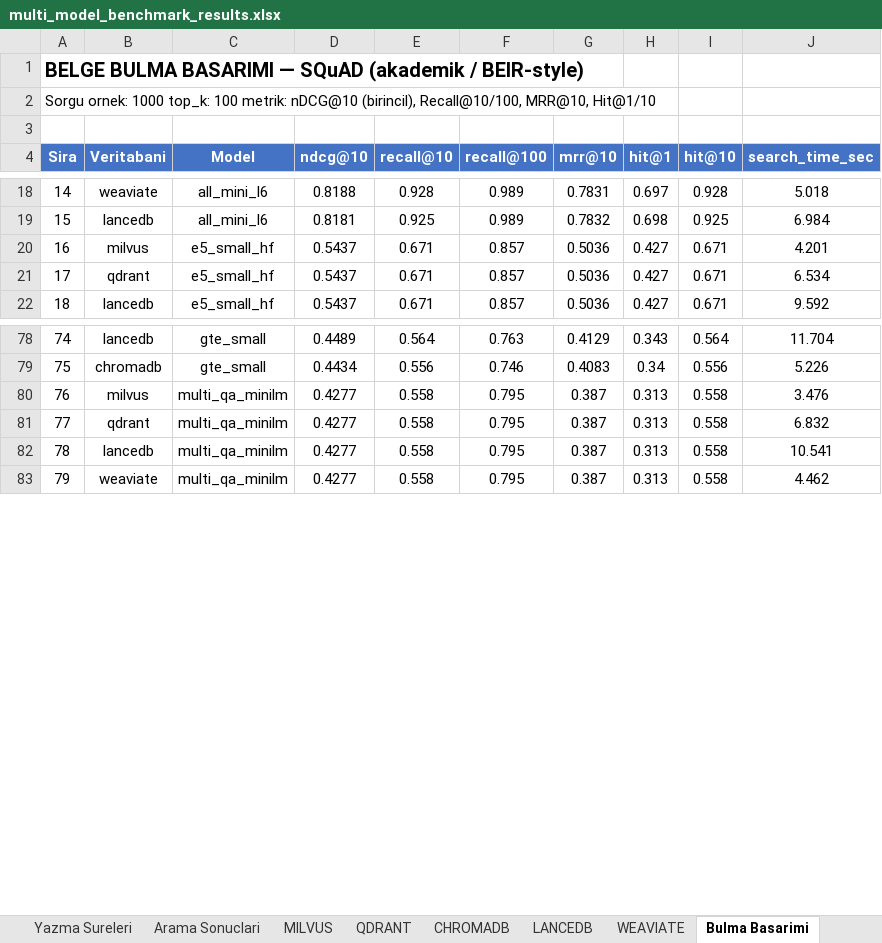
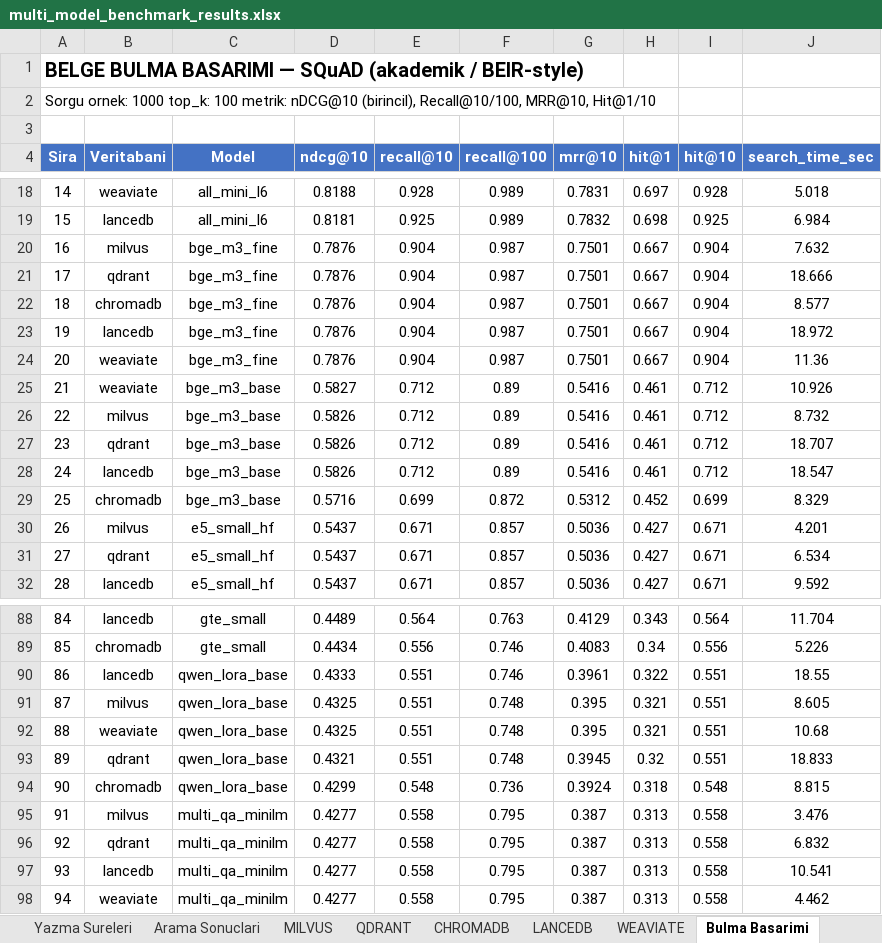
Before and after one commit to Ugurhandasdemir/Local_deep_research, an Excel workbook: multi_model_benchmark_results.xlsx, sheet Bulma Basarimi, drawn as a sheet; only a part is shown, gaps mark what is left out; values as stored, in another font and other column widths than the file's, no borders; addresses are those after the commit; the diff covers the shown part only; the diff names each change by its address in the sheet, - before the commit and + after, or states it on an @@ line.

```diff
--- a/multi_model_benchmark_results.xlsx (sheet Bulma Basarimi)
+++ b/multi_model_benchmark_results.xlsx (sheet Bulma Basarimi)
+row 20: 16 | milvus | bge_m3_fine | 0.7876 | 0.904 | 0.987 | 0.7501 | 0.667 | 0.904 | 7.632
+row 21: 17 | qdrant | bge_m3_fine | 0.7876 | 0.904 | 0.987 | 0.7501 | 0.667 | 0.904 | 18.666
+row 22: 18 | chromadb | bge_m3_fine | 0.7876 | 0.904 | 0.987 | 0.7501 | 0.667 | 0.904 | 8.577
+row 23: 19 | lancedb | bge_m3_fine | 0.7876 | 0.904 | 0.987 | 0.7501 | 0.667 | 0.904 | 18.972
+row 24: 20 | weaviate | bge_m3_fine | 0.7876 | 0.904 | 0.987 | 0.7501 | 0.667 | 0.904 | 11.36
+row 25: 21 | weaviate | bge_m3_base | 0.5827 | 0.712 | 0.89 | 0.5416 | 0.461 | 0.712 | 10.926
+row 26: 22 | milvus | bge_m3_base | 0.5826 | 0.712 | 0.89 | 0.5416 | 0.461 | 0.712 | 8.732
+row 27: 23 | qdrant | bge_m3_base | 0.5826 | 0.712 | 0.89 | 0.5416 | 0.461 | 0.712 | 18.707
+row 28: 24 | lancedb | bge_m3_base | 0.5826 | 0.712 | 0.89 | 0.5416 | 0.461 | 0.712 | 18.547
+row 29: 25 | chromadb | bge_m3_base | 0.5716 | 0.699 | 0.872 | 0.5312 | 0.452 | 0.699 | 8.329
@@ column A (Sira) renumbered from row 30 down @@
+row 90: 86 | lancedb | qwen_lora_base | 0.4333 | 0.551 | 0.746 | 0.3961 | 0.322 | 0.551 | 18.55
+row 91: 87 | milvus | qwen_lora_base | 0.4325 | 0.551 | 0.748 | 0.395 | 0.321 | 0.551 | 8.605
+row 92: 88 | weaviate | qwen_lora_base | 0.4325 | 0.551 | 0.748 | 0.395 | 0.321 | 0.551 | 10.68
+row 93: 89 | qdrant | qwen_lora_base | 0.4321 | 0.551 | 0.748 | 0.3945 | 0.32 | 0.551 | 18.833
+row 94: 90 | chromadb | qwen_lora_base | 0.4299 | 0.548 | 0.736 | 0.3924 | 0.318 | 0.548 | 8.815
```
Also changed, not shown: 5 added rows elsewhere in this sheet, sheet Arama Sonuclari, sheet WEAVIATE, sheet BB_CHROMADB, sheet BB_MILVUS, sheet BB_QDRANT, sheet BB_WEAVIATE, 7 more sheets, other sheet tabs, 5 other files.
